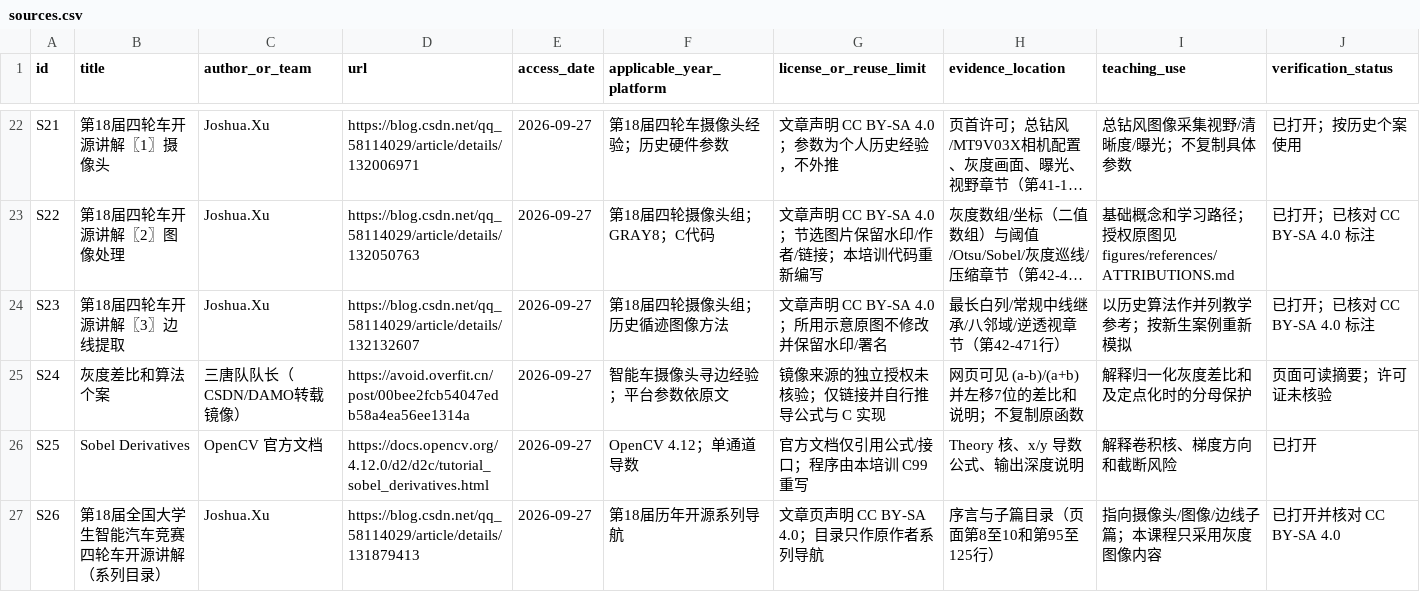
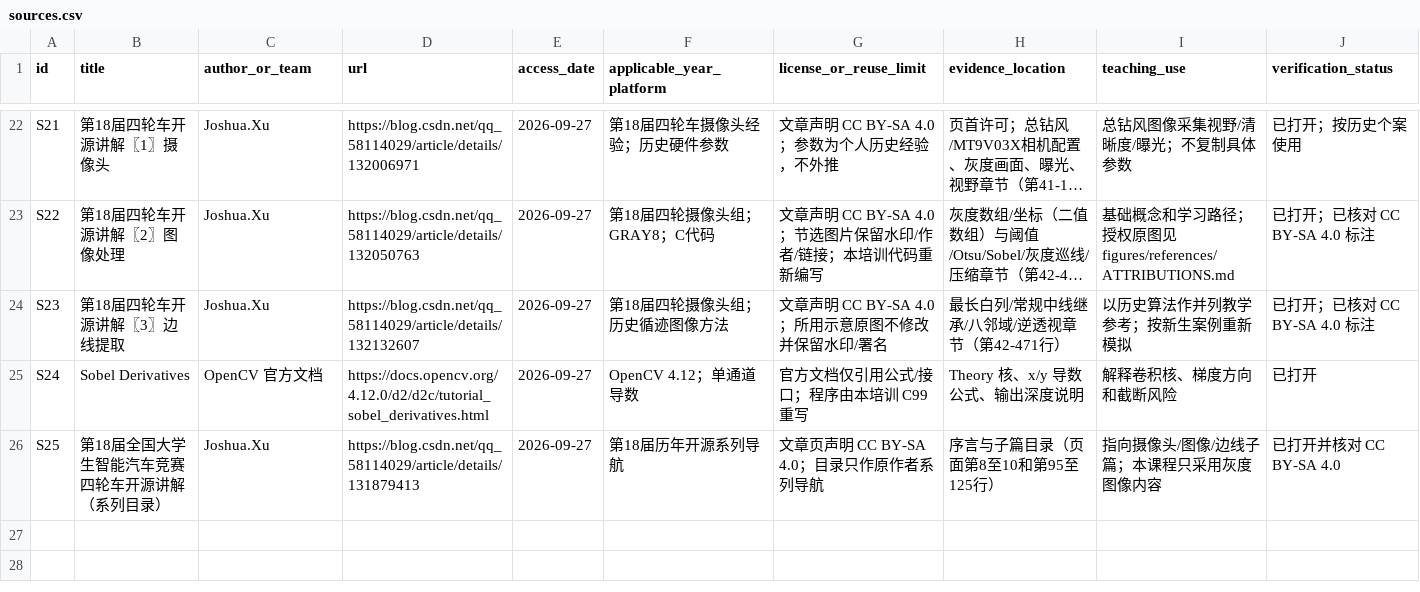
Before and after one commit to W-L-D-B/smartcar-image-processing-training, a CSV file: site/sources.csv, drawn as a sheet; only a part is shown, gaps mark what is left out; long unchanged cells end in …; removed rows and columns are numbered as before the commit, all else as after; the diff names each change by its address in the sheet, - before the commit and + after, or states it on an @@ line.

```diff
--- a/site/sources.csv
+++ b/site/sources.csv
-row 25: S24 | 灰度差比和算法个案 | 三唐队队长（CSDN/DAMO转载镜像） | https://avoid.overfit.cn/post/00bee2fcb54047edb58a4ea56ee1314a | 2026-09-27 | 智能车摄像头寻边经验；平台参数依原文 | 镜像来源的独立授权未核验；仅链接并自行推导公式与 C 实现 | 网页可见 (a-b)/(a+b) 并左移7位的差比和说明；不复制原函数 | 解释归一化灰度差比和及定点化时的分母保护 | 页面可读摘要；许可证未核验
-A25 (id): S25
+A25 (id): S24
-A26 (id): S26
+A26 (id): S25
```
Also changed, not shown: sources.csv, 48 other files.
